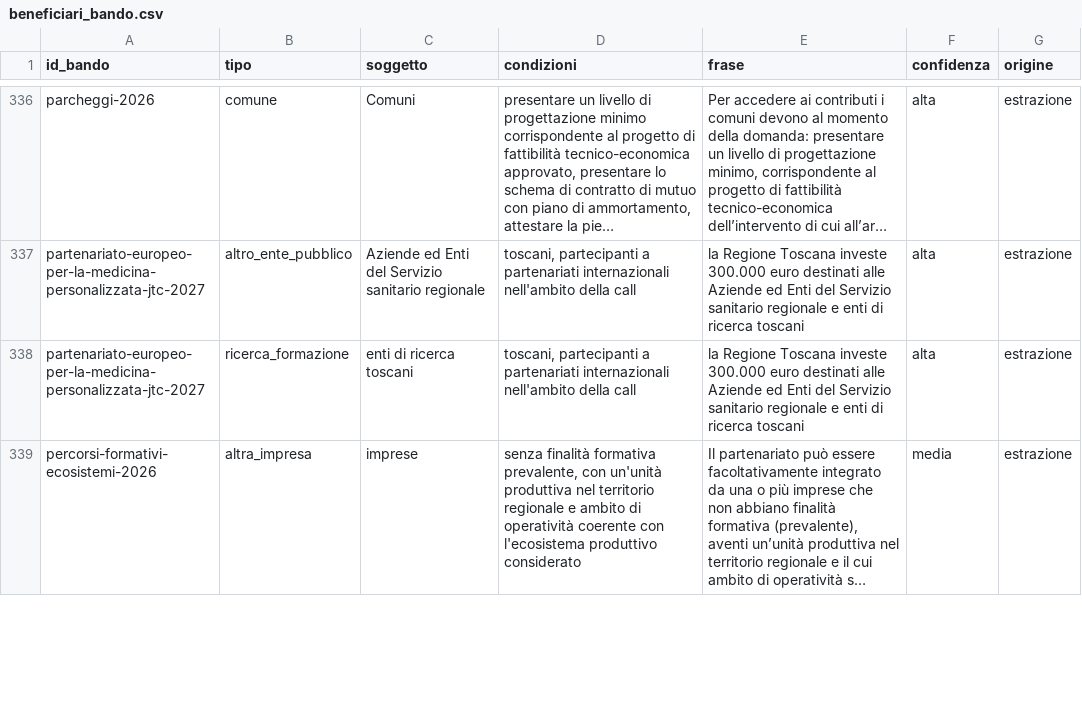
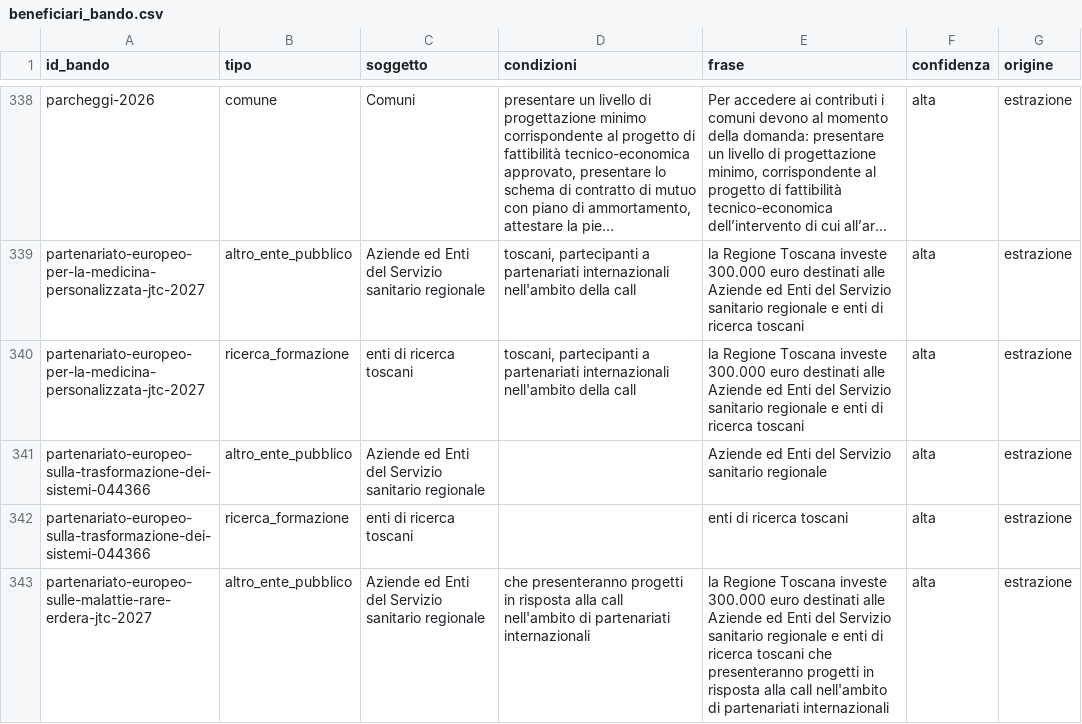
Before and after one commit to Pbpiombo/rag-bandi-comunali, a CSV file: data/processed/beneficiari_bando.csv, drawn as a sheet; only a part is shown, gaps mark what is left out; the shorter side is filled out with more unchanged rows; long unchanged cells end in …; the diff covers the shown part only.

```diff
--- a/data/processed/beneficiari_bando.csv
+++ b/data/processed/beneficiari_bando.csv
@@ -338 +340,4 @@ partenariato-europeo-per-la-medicina-personalizzata-jtc-2027,altro_ente_pubblico
 partenariato-europeo-per-la-medicina-personalizzata-jtc-2027,ricerca_formazione,enti di ricerca toscani,"toscani, partecipanti a partenariati internazionali nell'ambito della call",la Regione Toscana investe 300.000 euro destinati alle Aziende ed Enti del Servizio sanitario regionale e enti di ricerca toscani,alta,estrazione
+partenariato-europeo-sulla-trasformazione-dei-sistemi-044366,altro_ente_pubblico,Aziende ed Enti del Servizio sanitario regionale,,Aziende ed Enti del Servizio sanitario regionale,alta,estrazione
+partenariato-europeo-sulla-trasformazione-dei-sistemi-044366,ricerca_formazione,enti di ricerca toscani,,enti di ricerca toscani,alta,estrazione
+partenariato-europeo-sulle-malattie-rare-erdera-jtc-2027,altro_ente_pubblico,Aziende ed Enti del Servizio sanitario regionale,che presenteranno progetti in risposta alla call nell'ambito di partenariati internazionali,la Regione Toscana investe 300.000 euro destinati alle Aziende ed Enti del Servizio sanitario regionale e enti di ricerca toscani che presenteranno progetti in risposta alla call nell'ambito di partenariati internazionali,alta,estrazione
```
Also changed, not shown: 4 added rows elsewhere in this file, data/processed/bandi.csv, data/processed/scadenze_bando.csv, 6 other files.
